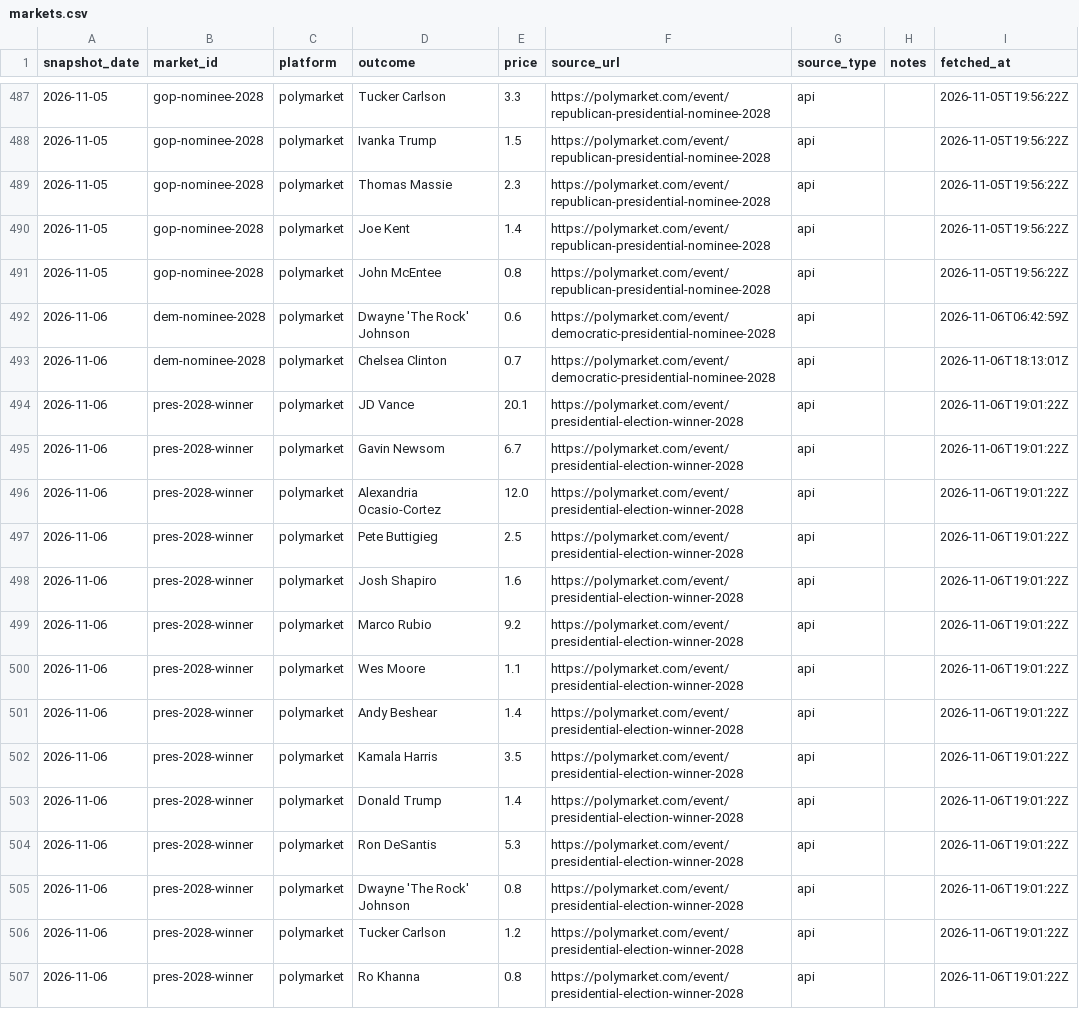
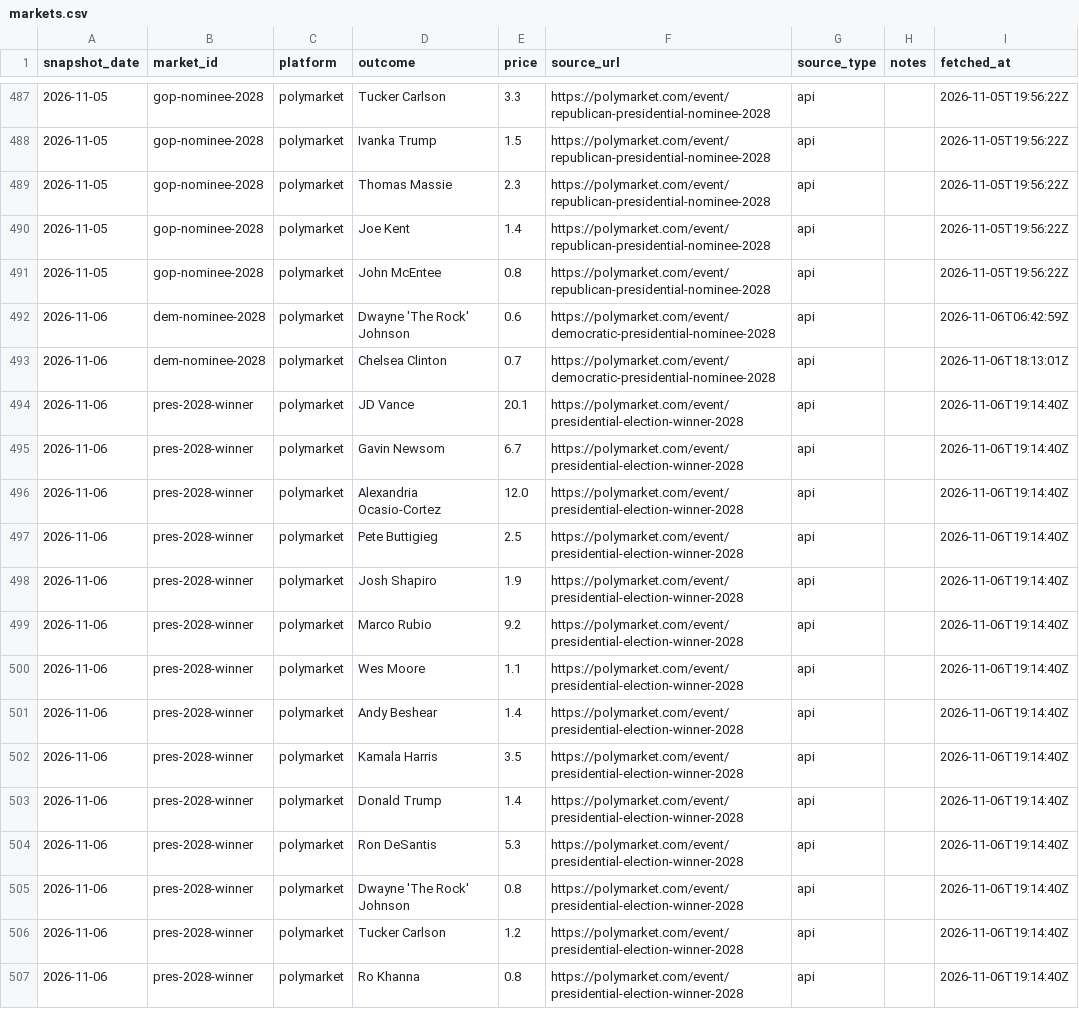
Before and after one commit to erenmentese/electionsusa, a CSV file: data/markets.csv, drawn as a sheet; only a part is shown, gaps mark what is left out; the diff covers the shown part only.

Commit message:
data: refresh 2026-11-06T19:19Z

```diff
--- a/data/markets.csv
+++ b/data/markets.csv
@@ -493,15 +493,15 @@ snapshot_date,market_id,platform,outcome,price,source_url,source_type,notes,fetc
 2026-11-06,dem-nominee-2028,polymarket,Chelsea Clinton,0.7,https://polymarket.com/event/democratic-presidential-nominee-2028,api,,2026-11-06T18:13:01Z
-2026-11-06,pres-2028-winner,polymarket,JD Vance,20.1,https://polymarket.com/event/presidential-election-winner-2028,api,,2026-11-06T19:01:22Z
-2026-11-06,pres-2028-winner,polymarket,Gavin Newsom,6.7,https://polymarket.com/event/presidential-election-winner-2028,api,,2026-11-06T19:01:22Z
-2026-11-06,pres-2028-winner,polymarket,Alexandria Ocasio-Cortez,12.0,https://polymarket.com/event/presidential-election-winner-2028,api,,2026-11-06T19:01:22Z
-2026-11-06,pres-2028-winner,polymarket,Pete Buttigieg,2.5,https://polymarket.com/event/presidential-election-winner-2028,api,,2026-11-06T19:01:22Z
-2026-11-06,pres-2028-winner,polymarket,Josh Shapiro,1.6,https://polymarket.com/event/presidential-election-winner-2028,api,,2026-11-06T19:01:22Z
-2026-11-06,pres-2028-winner,polymarket,Marco Rubio,9.2,https://polymarket.com/event/presidential-election-winner-2028,api,,2026-11-06T19:01:22Z
-2026-11-06,pres-2028-winner,polymarket,Wes Moore,1.1,https://polymarket.com/event/presidential-election-winner-2028,api,,2026-11-06T19:01:22Z
-2026-11-06,pres-2028-winner,polymarket,Andy Beshear,1.4,https://polymarket.com/event/presidential-election-winner-2028,api,,2026-11-06T19:01:22Z
-2026-11-06,pres-2028-winner,polymarket,Kamala Harris,3.5,https://polymarket.com/event/presidential-election-winner-2028,api,,2026-11-06T19:01:22Z
-2026-11-06,pres-2028-winner,polymarket,Donald Trump,1.4,https://polymarket.com/event/presidential-election-winner-2028,api,,2026-11-06T19:01:22Z
-2026-11-06,pres-2028-winner,polymarket,Ron DeSantis,5.3,https://polymarket.com/event/presidential-election-winner-2028,api,,2026-11-06T19:01:22Z
-2026-11-06,pres-2028-winner,polymarket,Dwayne 'The Rock' Johnson,0.8,https://polymarket.com/event/presidential-election-winner-2028,api,,2026-11-06T19:01:22Z
-2026-11-06,pres-2028-winner,polymarket,Tucker Carlson,1.2,https://polymarket.com/event/presidential-election-winner-2028,api,,2026-11-06T19:01:22Z
-2026-11-06,pres-2028-winner,polymarket,Ro Khanna,0.8,https://polymarket.com/event/presidential-election-winner-2028,api,,2026-11-06T19:01:22Z
+2026-11-06,pres-2028-winner,polymarket,JD Vance,20.1,https://polymarket.com/event/presidential-election-winner-2028,api,,2026-11-06T19:14:40Z
+2026-11-06,pres-2028-winner,polymarket,Gavin Newsom,6.7,https://polymarket.com/event/presidential-election-winner-2028,api,,2026-11-06T19:14:40Z
+2026-11-06,pres-2028-winner,polymarket,Alexandria Ocasio-Cortez,12.0,https://polymarket.com/event/presidential-election-winner-2028,api,,2026-11-06T19:14:40Z
+2026-11-06,pres-2028-winner,polymarket,Pete Buttigieg,2.5,https://polymarket.com/event/presidential-election-winner-2028,api,,2026-11-06T19:14:40Z
+2026-11-06,pres-2028-winner,polymarket,Josh Shapiro,1.9,https://polymarket.com/event/presidential-election-winner-2028,api,,2026-11-06T19:14:40Z
+2026-11-06,pres-2028-winner,polymarket,Marco Rubio,9.2,https://polymarket.com/event/presidential-election-winner-2028,api,,2026-11-06T19:14:40Z
+2026-11-06,pres-2028-winner,polymarket,Wes Moore,1.1,https://polymarket.com/event/presidential-election-winner-2028,api,,2026-11-06T19:14:40Z
+2026-11-06,pres-2028-winner,polymarket,Andy Beshear,1.4,https://polymarket.com/event/presidential-election-winner-2028,api,,2026-11-06T19:14:40Z
+2026-11-06,pres-2028-winner,polymarket,Kamala Harris,3.5,https://polymarket.com/event/presidential-election-winner-2028,api,,2026-11-06T19:14:40Z
+2026-11-06,pres-2028-winner,polymarket,Donald Trump,1.4,https://polymarket.com/event/presidential-election-winner-2028,api,,2026-11-06T19:14:40Z
+2026-11-06,pres-2028-winner,polymarket,Ron DeSantis,5.3,https://polymarket.com/event/presidential-election-winner-2028,api,,2026-11-06T19:14:40Z
+2026-11-06,pres-2028-winner,polymarket,Dwayne 'The Rock' Johnson,0.8,https://polymarket.com/event/presidential-election-winner-2028,api,,2026-11-06T19:14:40Z
+2026-11-06,pres-2028-winner,polymarket,Tucker Carlson,1.2,https://polymarket.com/event/presidential-election-winner-2028,api,,2026-11-06T19:14:40Z
+2026-11-06,pres-2028-winner,polymarket,Ro Khanna,0.8,https://polymarket.com/event/presidential-election-winner-2028,api,,2026-11-06T19:14:40Z
```
Also changed, not shown: 42 edited cells elsewhere in this file, data/polls.csv.
